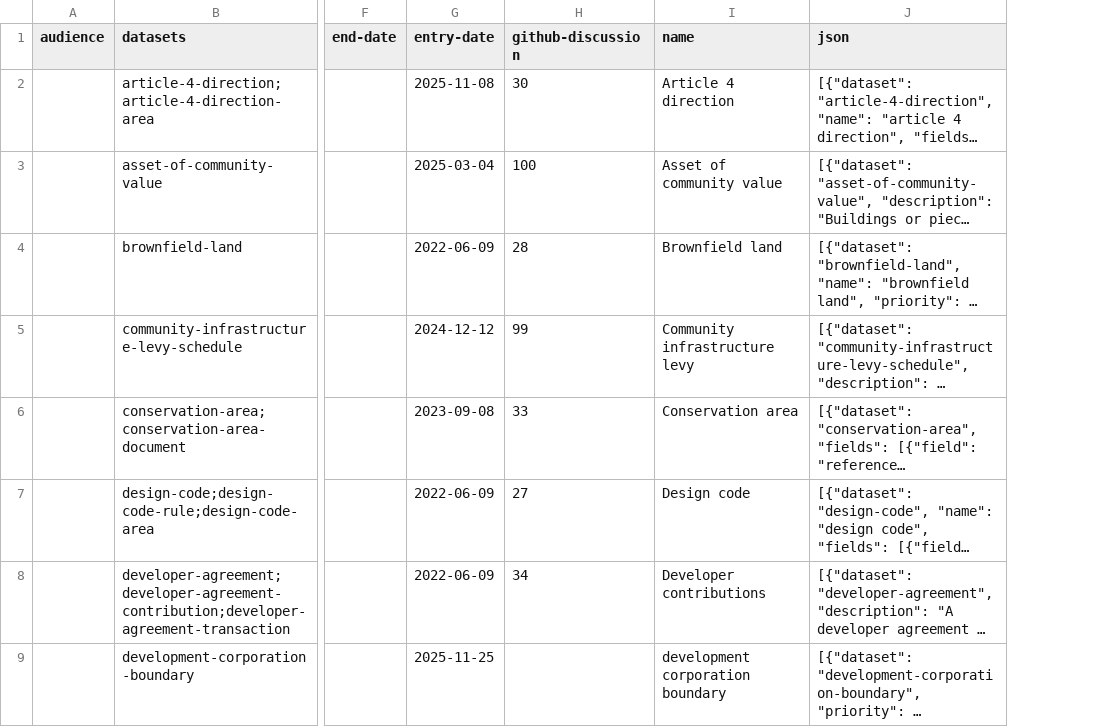
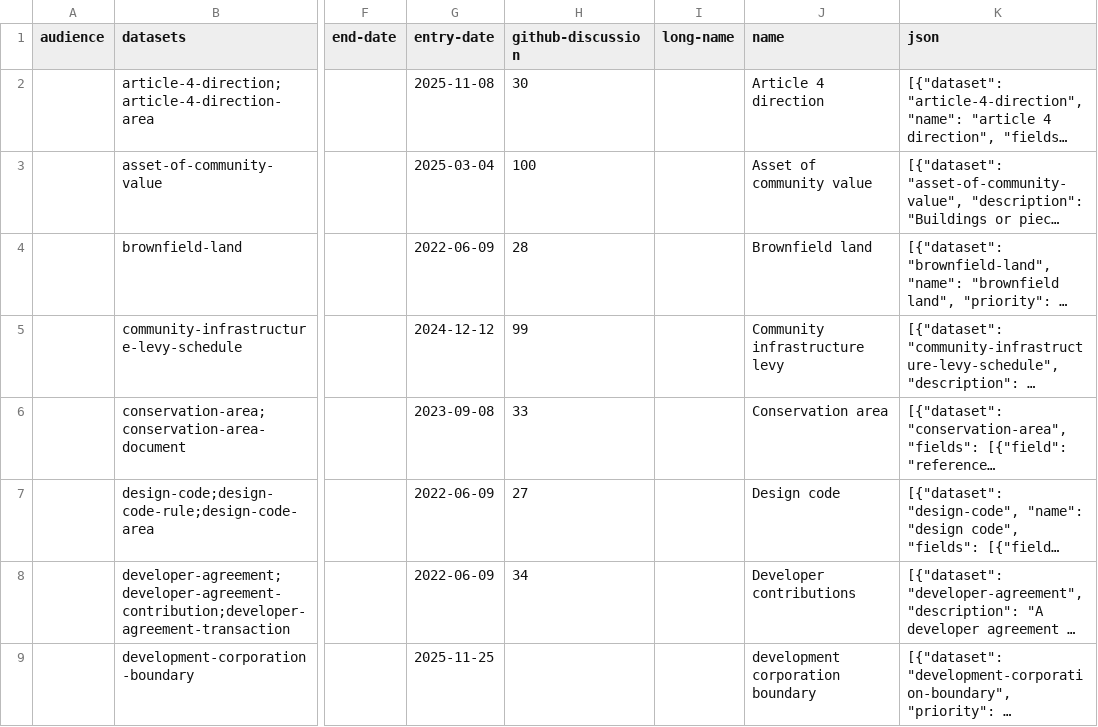
Before and after one commit to digital-land/specification, a CSV file: specification/specification.csv, drawn as a sheet; only a part is shown, gaps mark what is left out; long unchanged cells end in …; the diff names each change by its address in the sheet, - before the commit and + after, or states it on an @@ line.

```diff
--- a/specification/specification.csv
+++ b/specification/specification.csv
+column I (long-name), empty
```
Also changed, not shown: specification/dataset-field.csv, specification/field.csv, 47 other files.
